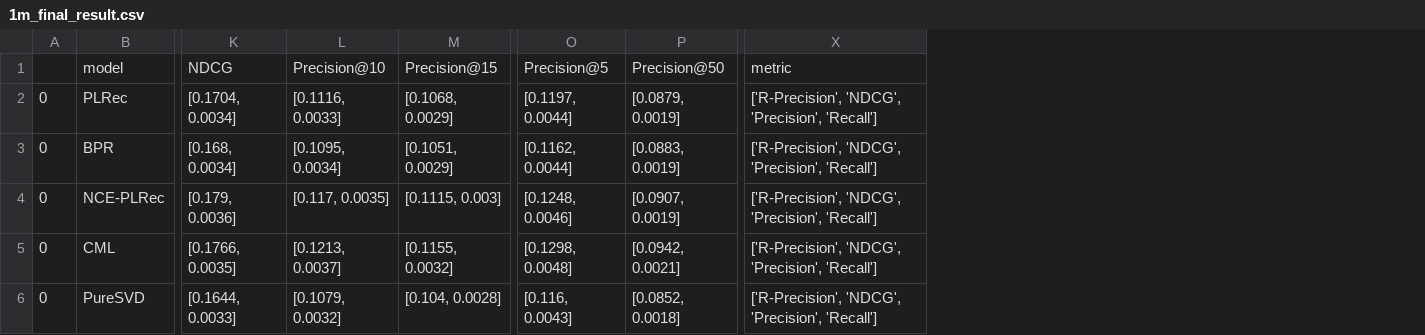
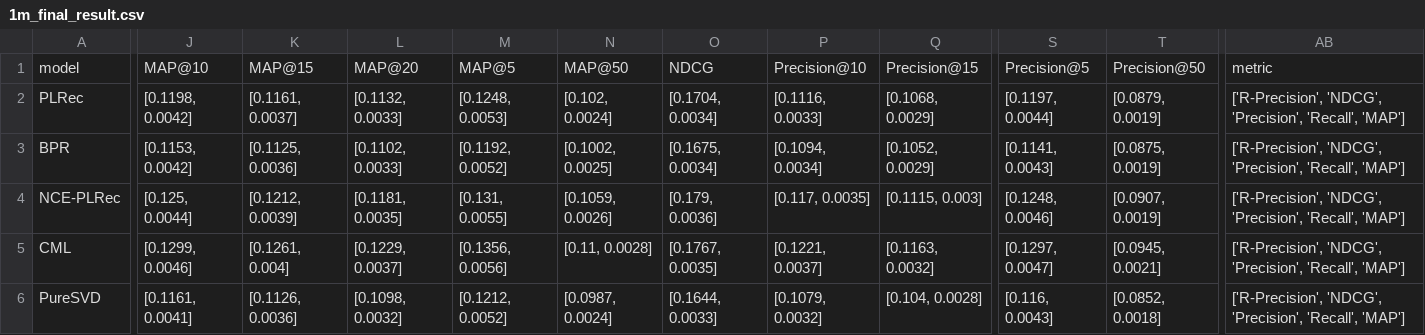
Before and after one commit to wuga214/Q-VAE-Recommendation, a CSV file: tables/1m_final_result.csv, drawn as a sheet; only a part is shown, gaps mark what is left out; removed rows and columns are numbered as before the commit, all else as after; the diff covers the shown part only; the diff names each change by its address in the sheet, - before the commit and + after, or states it on an @@ line.

```diff
--- a/tables/1m_final_result.csv
+++ b/tables/1m_final_result.csv
-column A, rows 2-6: all 0
+column J, rows 1-6: MAP@10 | [0.1198, 0.0042] | [0.1153, 0.0042] | [0.125, 0.0044] | [0.1299, 0.0046] | [0.1161, 0.0041]
+column K, rows 1-6: MAP@15 | [0.1161, 0.0037] | [0.1125, 0.0036] | [0.1212, 0.0039] | [0.1261, 0.004] | [0.1126, 0.0036]
+column L, rows 1-6: MAP@20 | [0.1132, 0.0033] | [0.1102, 0.0033] | [0.1181, 0.0035] | [0.1229, 0.0037] | [0.1098, 0.0032]
+column M, rows 1-6: MAP@5 | [0.1248, 0.0053] | [0.1192, 0.0052] | [0.131, 0.0055] | [0.1356, 0.0056] | [0.1212, 0.0052]
+column N, rows 1-6: MAP@50 | [0.102, 0.0024] | [0.1002, 0.0025] | [0.1059, 0.0026] | [0.11, 0.0028] | [0.0987, 0.0024]
-column X, rows 1-6: metric | ['R-Precision', 'NDCG', 'Precision', 'Recall'] | ['R-Precision', 'NDCG', 'Precision', 'Recall'] | ['R-Precision', 'NDCG', 'Precision', 'Recall'] | ['R-Precision', 'NDCG', 'Precision', 'Recall'] | ['R-Precision', 'NDCG', 'Precision', 'Recall']
+column AB, rows 1-6: metric | ['R-Precision', 'NDCG', 'Precision', 'Recall', 'MAP'] | ['R-Precision', 'NDCG', 'Precision', 'Recall', 'MAP'] | ['R-Precision', 'NDCG', 'Precision', 'Recall', 'MAP'] | ['R-Precision', 'NDCG', 'Precision', 'Recall', 'MAP'] | ['R-Precision', 'NDCG', 'Precision', 'Recall', 'MAP']
-O3: [0.168, 0.0034]
+O3: [0.1675, 0.0034]
-P3: [0.1095, 0.0034]
+P3: [0.1094, 0.0034]
-Q3: [0.1051, 0.0029]
+Q3: [0.1052, 0.0029]
-S3: [0.1162, 0.0044]
+S3: [0.1141, 0.0043]
-T3: [0.0883, 0.0019]
+T3: [0.0875, 0.0019]
-O5: [0.1766, 0.0035]
+O5: [0.1767, 0.0035]
-P5: [0.1213, 0.0037]
+P5: [0.1221, 0.0037]
-Q5: [0.1155, 0.0032]
+Q5: [0.1163, 0.0032]
-S5: [0.1298, 0.0048]
+S5: [0.1297, 0.0047]
-T5: [0.0942, 0.0021]
+T5: [0.0945, 0.0021]
```
Also changed, not shown: 61 edited cells elsewhere in this file, tables/movielens1m/ifvae.csv, 44 other files.
